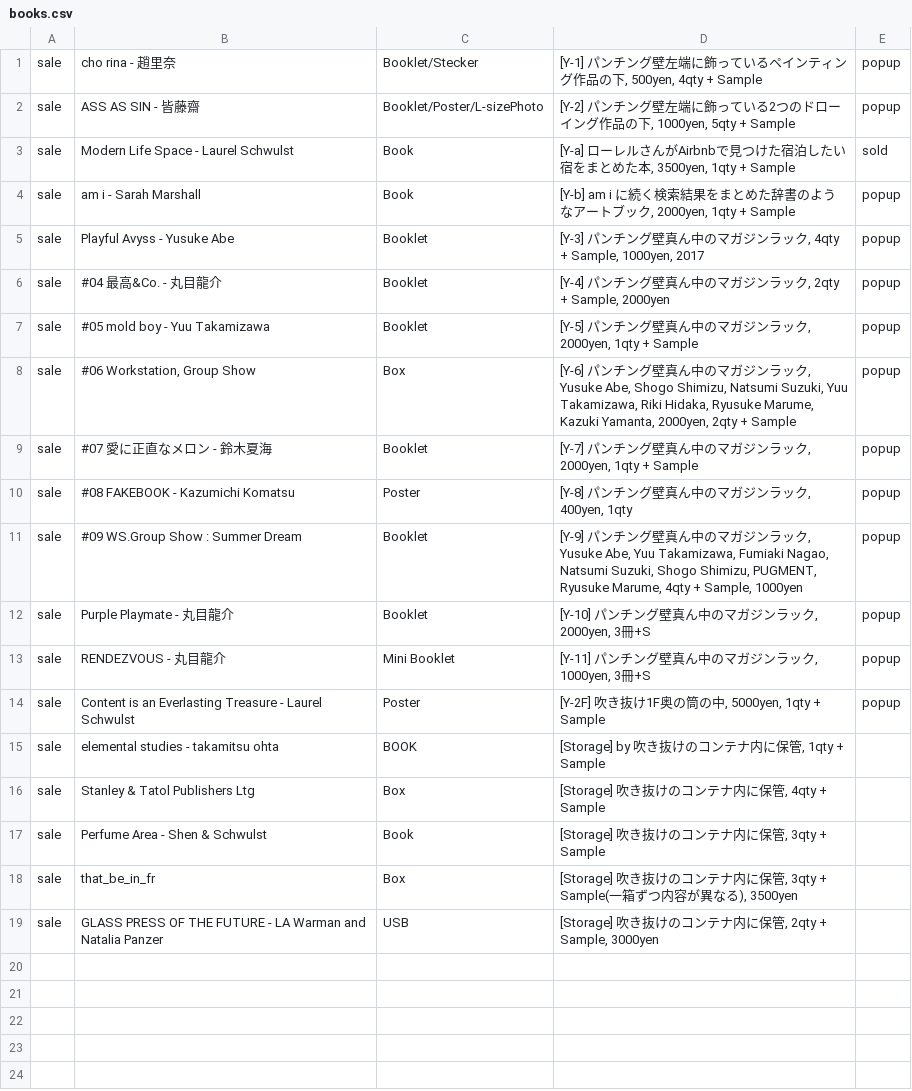
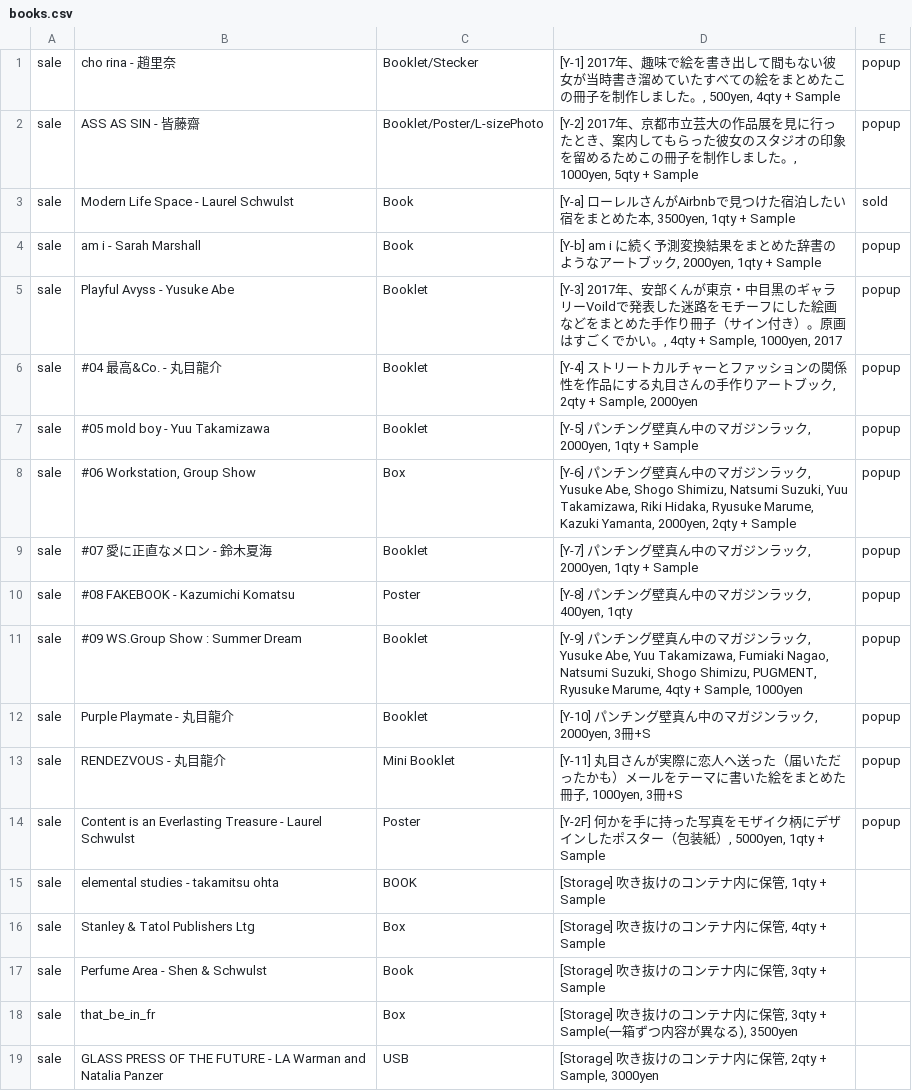
Before and after one commit to the-things-i-we-own/-, a CSV file: 3d/books.csv, drawn as a sheet.

Commit message:
Update books.csv

```diff
--- a/3d/books.csv
+++ b/3d/books.csv
@@ -1,7 +1,7 @@
-sale,cho rina - 趙里奈,Booklet/Stecker,"[Y-1] パンチング壁左端に飾っているペインティング作品の下, 500yen, 4qty + Sample",popup,
-sale,ASS AS SIN - 皆藤齋,Booklet/Poster/L-sizePhoto,"[Y-2] パンチング壁左端に飾っている2つのドローイング作品の下, 1000yen, 5qty + Sample",popup,
+sale,cho rina - 趙里奈,Booklet/Stecker,"[Y-1] 2017年、趣味で絵を書き出して間もない彼女が当時書き溜めていたすべての絵をまとめたこの冊子を制作しました。, 500yen, 4qty + Sample",popup,
+sale,ASS AS SIN - 皆藤齋,Booklet/Poster/L-sizePhoto,"[Y-2] 2017年、京都市立芸大の作品展を見に行ったとき、案内してもらった彼女のスタジオの印象を留めるためこの冊子を制作しました。, 1000yen, 5qty + Sample",popup,
 sale,Modern Life Space - Laurel Schwulst,Book,"[Y-a] ローレルさんがAirbnbで見つけた宿泊したい宿をまとめた本, 3500yen, 1qty + Sample",sold,
-sale,am i - Sarah Marshall,Book,"[Y-b] am i に続く検索結果をまとめた辞書のようなアートブック, 2000yen, 1qty + Sample",popup,
-sale,Playful Avyss - Yusuke Abe,Booklet,"[Y-3] パンチング壁真ん中のマガジンラック, 4qty + Sample, 1000yen, 2017",popup,
-sale,#04 最高&Co. - 丸目龍介,Booklet,"[Y-4] パンチング壁真ん中のマガジンラック, 2qty + Sample, 2000yen",popup,
+sale,am i - Sarah Marshall,Book,"[Y-b] am i に続く予測変換結果をまとめた辞書のようなアートブック, 2000yen, 1qty + Sample",popup,
+sale,Playful Avyss - Yusuke Abe,Booklet,"[Y-3] 2017年、安部くんが東京・中目黒のギャラリーVoildで発表した迷路をモチーフにした絵画などをまとめた手作り冊子（サイン付き）。原画はすごくでかい。, 4qty + Sample, 1000yen, 2017",popup,
+sale,#04 最高&Co. - 丸目龍介,Booklet,"[Y-4] ストリートカルチャーとファッションの関係性を作品にする丸目さんの手作りアートブック, 2qty + Sample, 2000yen",popup,
 sale,#05 mold boy - Yuu Takamizawa,Booklet,"[Y-5] パンチング壁真ん中のマガジンラック, 2000yen, 1qty + Sample",popup,
@@ -12,5 +12,5 @@ sale,#09 WS.Group Show : Summer Dream,Booklet,"[Y-9] パンチング壁真ん中
 sale,Purple Playmate - 丸目龍介,Booklet,"[Y-10] パンチング壁真ん中のマガジンラック, 2000yen, 3冊+S",popup,
-sale,RENDEZVOUS - 丸目龍介,Mini Booklet,"[Y-11] パンチング壁真ん中のマガジンラック, 1000yen, 3冊+S",popup,
-sale,Content is an Everlasting Treasure - Laurel Schwulst,Poster,"[Y-2F] 吹き抜け1F奥の筒の中, 5000yen, 1qty + Sample",popup,
-sale,elemental studies - takamitsu ohta,BOOK,"[Storage] by 吹き抜けのコンテナ内に保管, 1qty + Sample",,
+sale,RENDEZVOUS - 丸目龍介,Mini Booklet,"[Y-11] 丸目さんが実際に恋人へ送った（届いただったかも）メールをテーマに書いた絵をまとめた冊子, 1000yen, 3冊+S",popup,
+sale,Content is an Everlasting Treasure - Laurel Schwulst,Poster,"[Y-2F] 何かを手に持った写真をモザイク柄にデザインしたポスター（包装紙）, 5000yen, 1qty + Sample",popup,
+sale,elemental studies - takamitsu ohta,BOOK,"[Storage] 吹き抜けのコンテナ内に保管, 1qty + Sample",,
 sale,Stanley & Tatol Publishers Ltg,Box,"[Storage] 吹き抜けのコンテナ内に保管, 4qty + Sample",,
```
